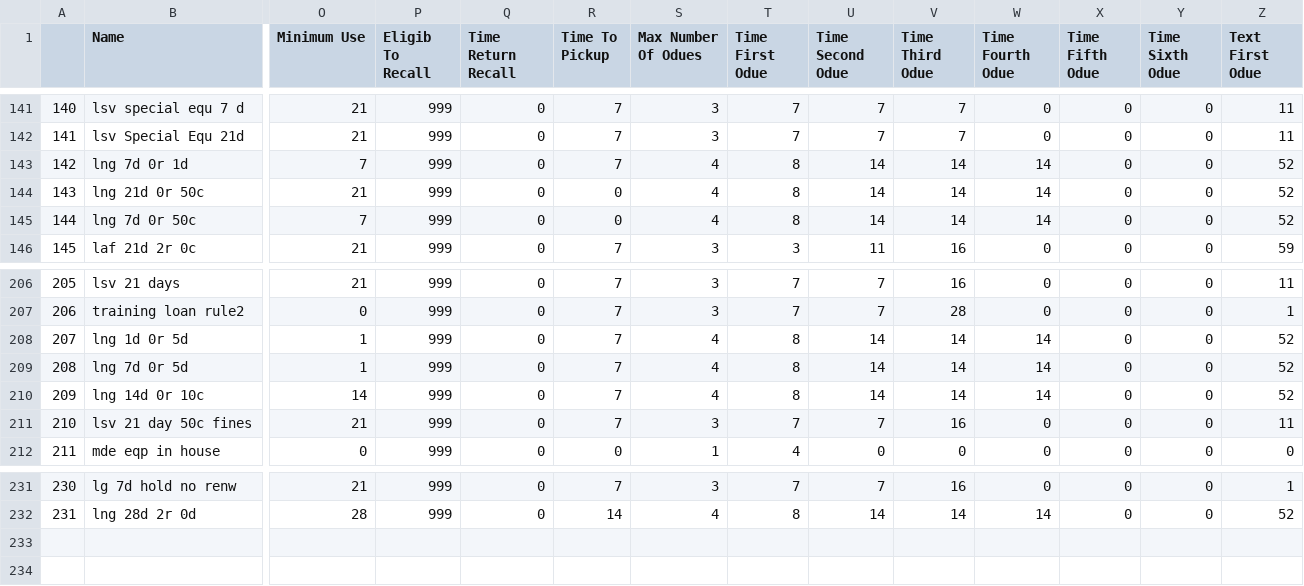
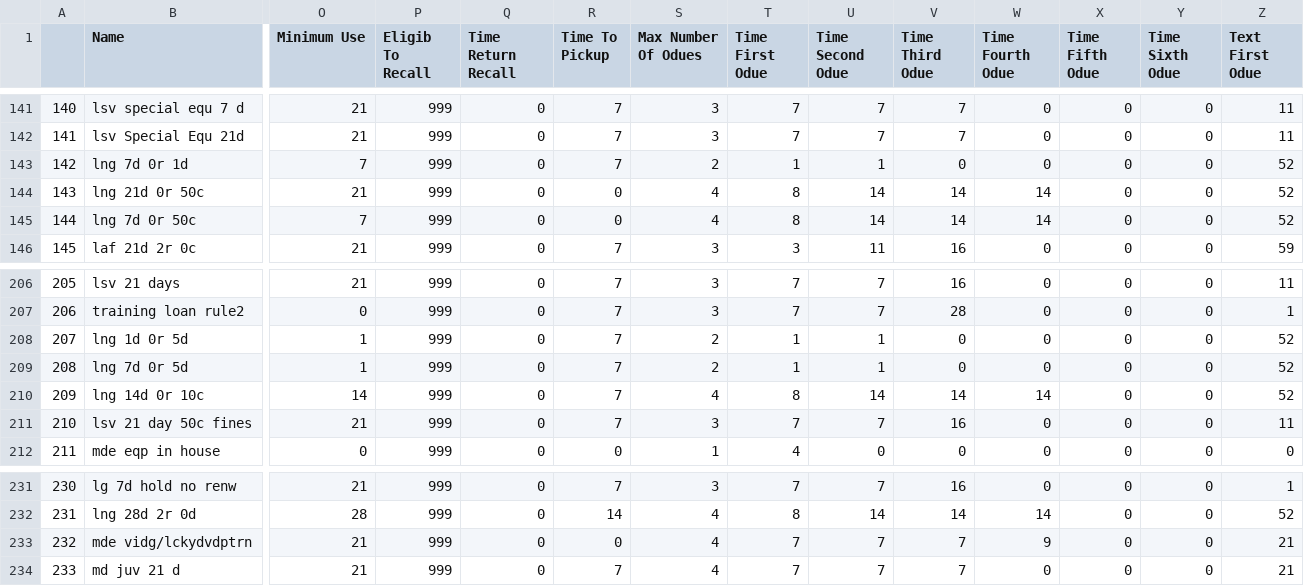
Before and after one commit to MarmotLibraryNetwork/sierraloanrules, a CSV file: flatirons/fl_loan_rules.csv, drawn as a sheet; only a part is shown, gaps mark what is left out; rows hold the shown columns only; the diff names each change by its address in the sheet, - before the commit and + after, or states it on an @@ line.

Commit message:
New loan rules for Broomfield
Added new loan rules for display, video games, playaways and welcoming library collections

```diff
--- a/flatirons/fl_loan_rules.csv
+++ b/flatirons/fl_loan_rules.csv
-S143 (Max Number Of Odues): 4
+S143 (Max Number Of Odues): 2
-T143 (Time First Odue): 8
+T143 (Time First Odue): 1
-U143 (Time Second Odue): 14
+U143 (Time Second Odue): 1
-V143 (Time Third Odue): 14
+V143 (Time Third Odue): 0
-W143 (Time Fourth Odue): 14
+W143 (Time Fourth Odue): 0
-S208:S209 (Max Number Of Odues): 4
+S208:S209 (Max Number Of Odues): 2
-T208:T209 (Time First Odue): 8
+T208:T209 (Time First Odue): 1
-U208:U209 (Time Second Odue): 14
+U208:U209 (Time Second Odue): 1
-V208:V209 (Time Third Odue): 14
+V208:V209 (Time Third Odue): 0
-W208:W209 (Time Fourth Odue): 14
+W208:W209 (Time Fourth Odue): 0
+row 233: 232 | mde vidg/lckydvdptrn | 21 | 999 | 0 | 0 | 4 | 7 | 7 | 7 | 9 | 0 | 0 | 21
+row 234: 233 | md juv 21 d | 21 | 999 | 0 | 7 | 4 | 7 | 7 | 7 | 0 | 0 | 0 | 21
```
Also changed, not shown: flatirons/fl_lrdt.csv.
